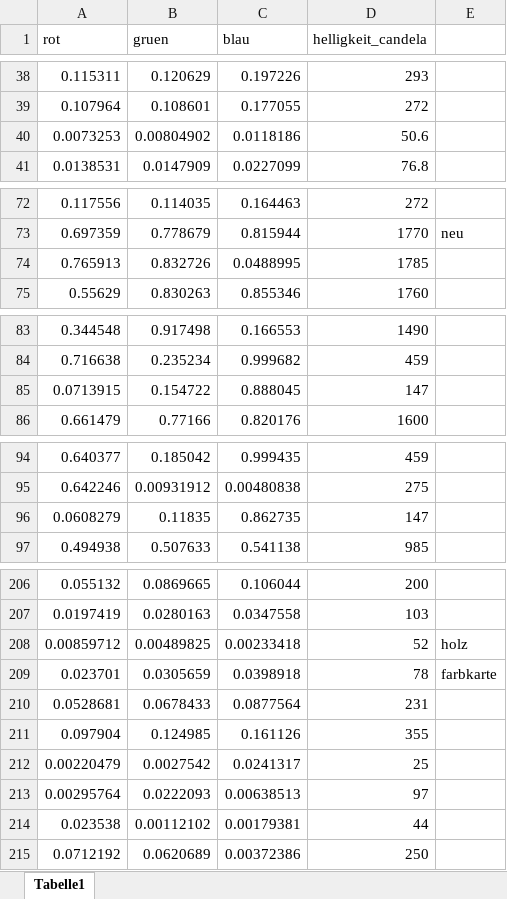
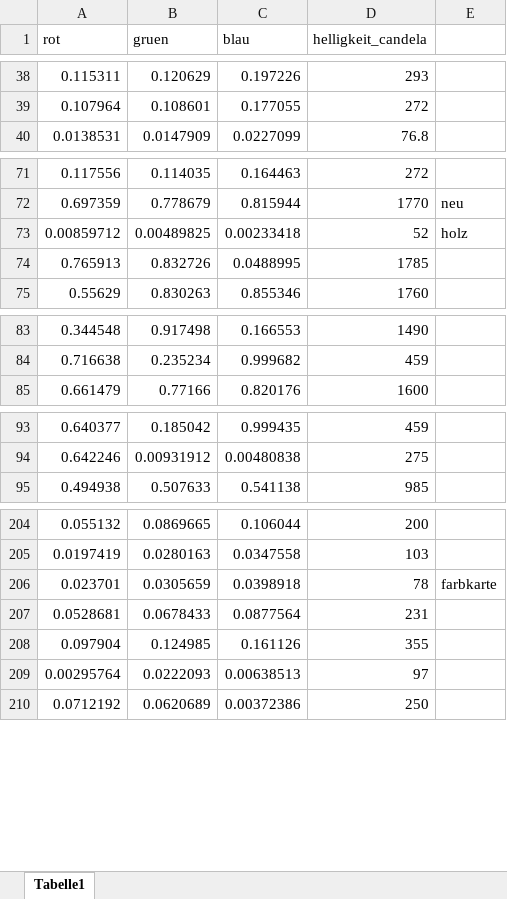
Before and after one commit to rclarsfull/ImageLight, an Excel workbook: ArtificalNeuronalColorNetwork/ANNServer/data.xlsx, sheet Tabelle1, drawn as a sheet; only a part is shown, gaps mark what is left out; values as stored, in another font and other column widths than the file's, no borders; removed rows and columns are numbered as before the commit, all else as after; the diff covers the shown part only; the diff names each change by its address in the sheet, - before the commit and + after, or states it on an @@ line.

```diff
--- a/ArtificalNeuronalColorNetwork/ANNServer/data.xlsx (sheet Tabelle1)
+++ b/ArtificalNeuronalColorNetwork/ANNServer/data.xlsx (sheet Tabelle1)
-row 40: 0.0073253 | 0.00804902 | 0.0118186 | 50.6
@@ row 208 moved to row 73: 0.00859712 @@
-row 85: 0.0713915 | 0.154722 | 0.888045 | 147
-row 96: 0.0608279 | 0.11835 | 0.862735 | 147
-row 212: 0.00220479 | 0.0027542 | 0.0241317 | 25
-row 214: 0.023538 | 0.00112102 | 0.00179381 | 44
```
Also changed, not shown: 10 removed rows elsewhere in this sheet, 2 other files.
